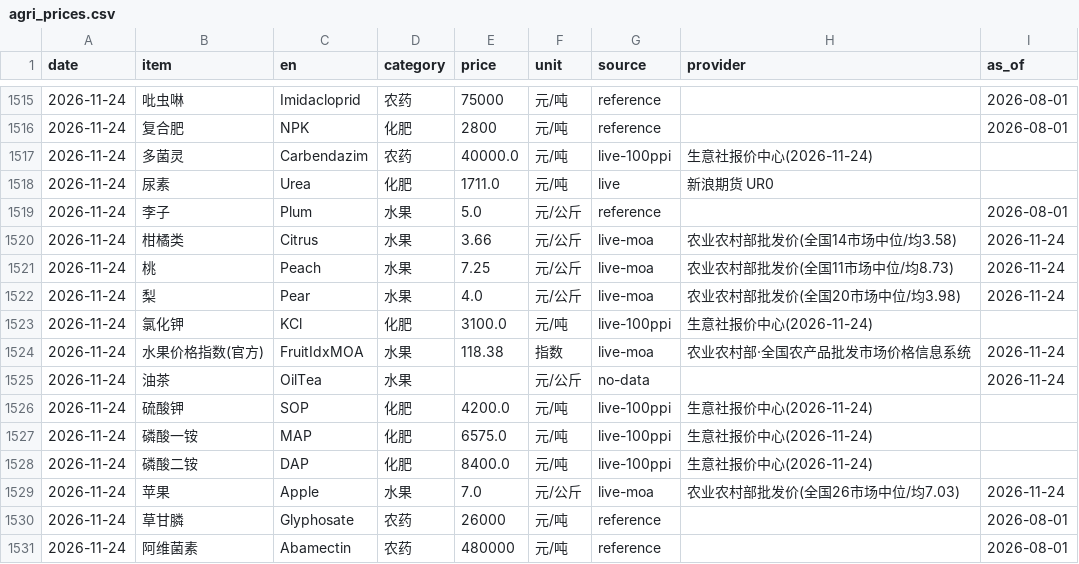
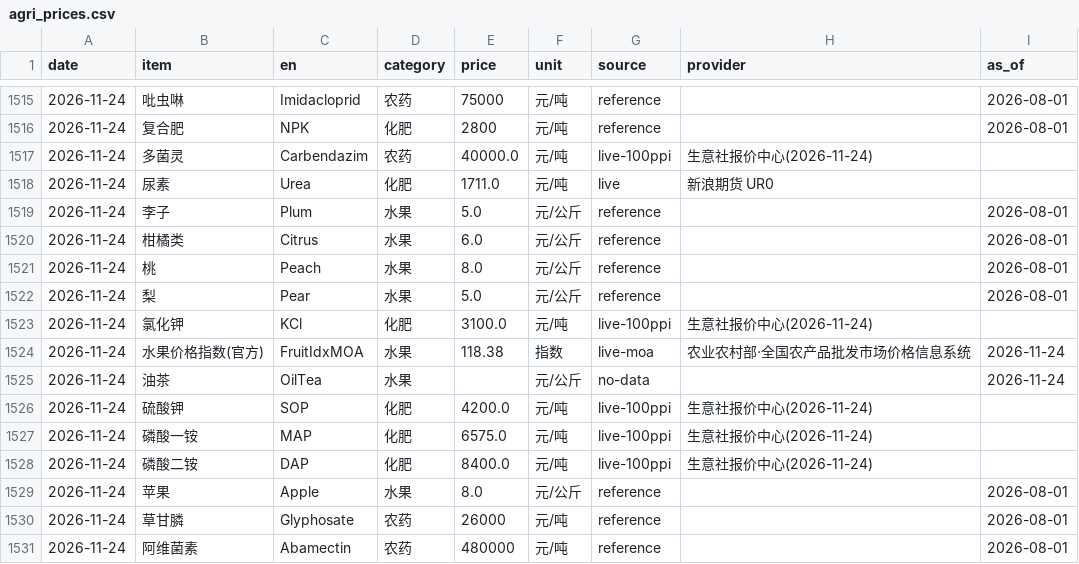
Before and after one commit to fenggg1988/agri-price-tracker, a CSV file: data/agri_prices.csv, drawn as a sheet; only a part is shown, gaps mark what is left out.

```diff
--- a/data/agri_prices.csv
+++ b/data/agri_prices.csv
@@ -1519,5 +1519,5 @@
 2026-11-24,李子,Plum,水果,5.0,元/公斤,reference,,2026-08-01
-2026-11-24,柑橘类,Citrus,水果,3.66,元/公斤,live-moa,农业农村部批发价(全国14市场中位/均3.58),2026-11-24
-2026-11-24,桃,Peach,水果,7.25,元/公斤,live-moa,农业农村部批发价(全国11市场中位/均8.73),2026-11-24
-2026-11-24,梨,Pear,水果,4.0,元/公斤,live-moa,农业农村部批发价(全国20市场中位/均3.98),2026-11-24
+2026-11-24,柑橘类,Citrus,水果,6.0,元/公斤,reference,,2026-08-01
+2026-11-24,桃,Peach,水果,8.0,元/公斤,reference,,2026-08-01
+2026-11-24,梨,Pear,水果,5.0,元/公斤,reference,,2026-08-01
 2026-11-24,氯化钾,KCl,化肥,3100.0,元/吨,live-100ppi,生意社报价中心(2026-11-24),
@@ -1528,3 +1528,3 @@
 2026-11-24,磷酸二铵,DAP,化肥,8400.0,元/吨,live-100ppi,生意社报价中心(2026-11-24),
-2026-11-24,苹果,Apple,水果,7.0,元/公斤,live-moa,农业农村部批发价(全国26市场中位/均7.03),2026-11-24
+2026-11-24,苹果,Apple,水果,8.0,元/公斤,reference,,2026-08-01
 2026-11-24,草甘膦,Glyphosate,农药,26000,元/吨,reference,,2026-08-01
```
Also changed, not shown: 4 other files.
